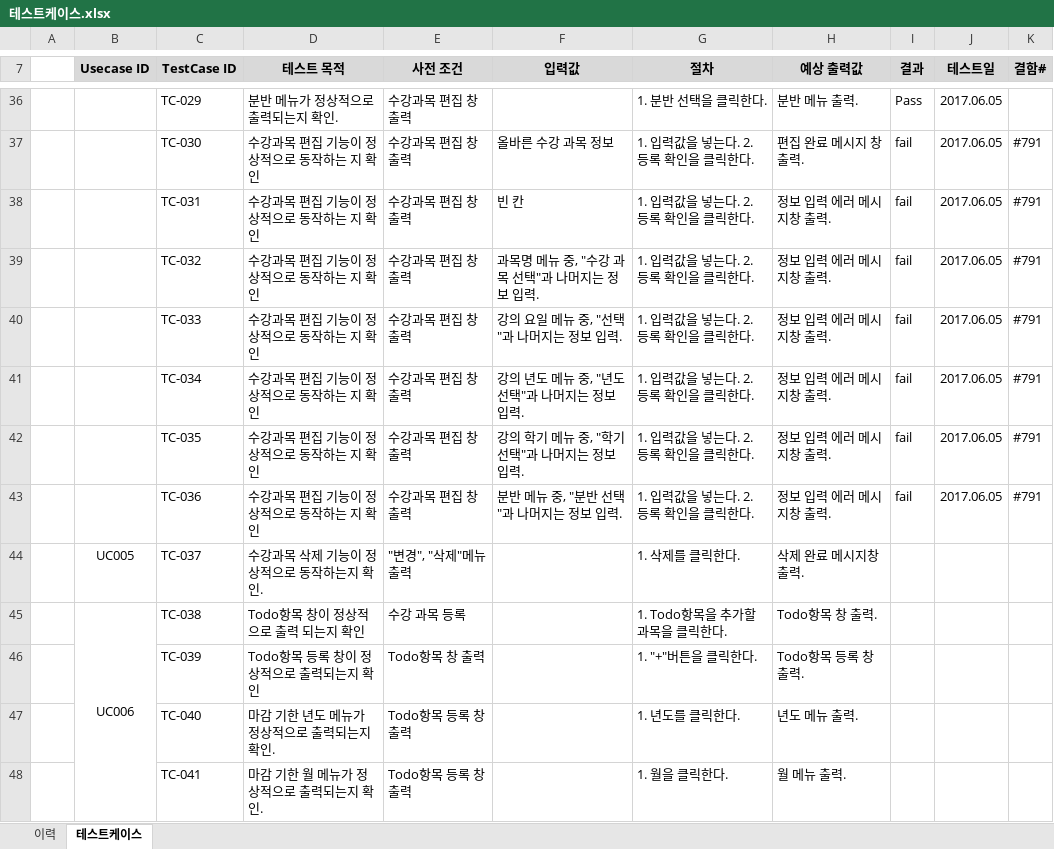
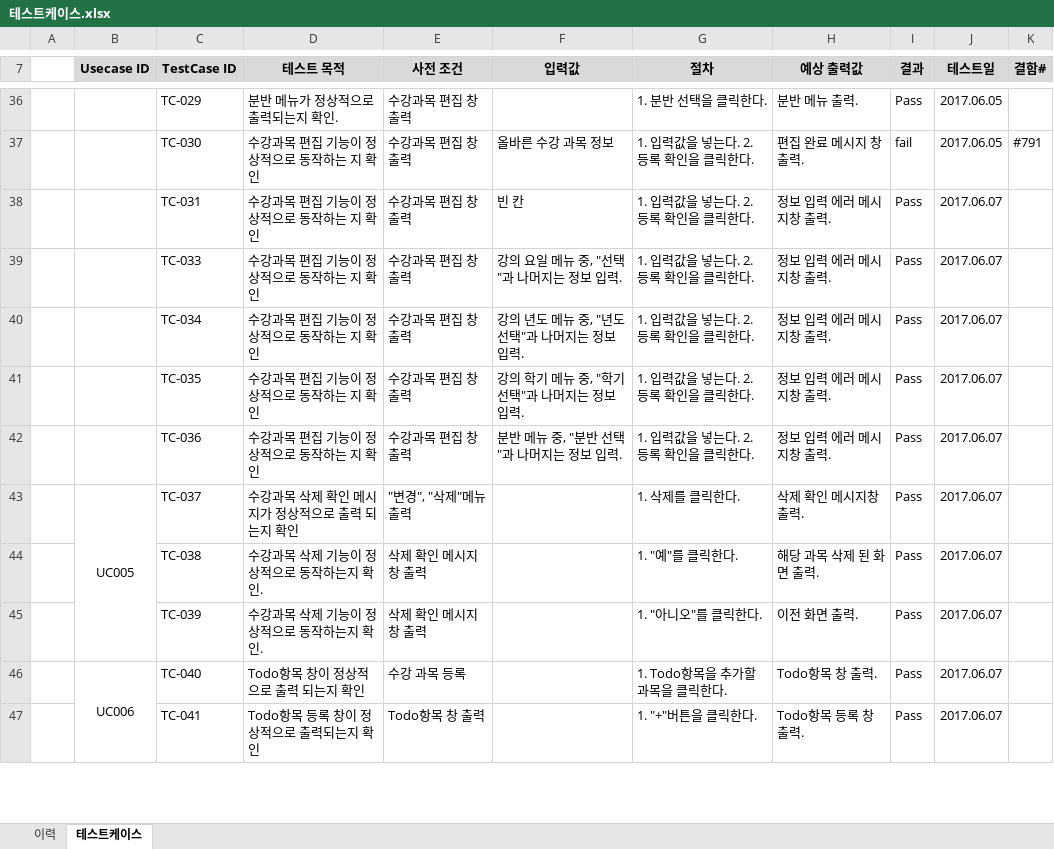
Before and after one commit to SE-admin/SE2017_2_mixharmony, an Excel workbook: doc/4_ 테스트케이스 및 테스트결과보고서/테스트케이스.xlsx, sheet 테스트케이스, drawn as a sheet; only a part is shown, gaps mark what is left out; values as stored, in another font and other column widths than the file's, no borders; removed rows and columns are numbered as before the commit, all else as after; the diff covers the shown part only; the diff names each change by its address in the sheet, - before the commit and + after, or states it on an @@ line.

Commit message:
#811 doc/4_ 테스트케이스 및 테스트결과보고서/테스트케이스.xlsx doc/4_ 테스트케이스 및 테스트결과보고서/테스트 결과 보고서 template.doc 모든 테스트 완료, 테스트 결과 보고서 작성 완료.

```diff
--- a/doc/4_ 테스트케이스 및 테스트결과보고서/테스트케이스.xlsx (sheet 테스트케이스)
+++ b/doc/4_ 테스트케이스 및 테스트결과보고서/테스트케이스.xlsx (sheet 테스트케이스)
-I38 (결과): fail
+I38 (결과): Pass
-J38 (테스트일): 2017.06.05
+J38 (테스트일): 2017.06.07
-K38 (결함#): #791
+K38 (결함#): (empty)
-row 39:  |  | TC-032 | 수강과목 편집 기능이 정상적으로 동작하는 지 확인 | 수강과목 편집 창 출력 | 과목명 메뉴 중, "수강 과목 선택"과 나머지는 정보 입력. | 1. 입력값을 넣는다. 2. 등록 확인을 클릭한다. | 정보 입력 에러 메시지창 출력. | fail | 2017.06.05 | #791
-I39:I42 (결과): fail
+I39:I42 (결과): Pass
-J39:J42 (테스트일): 2017.06.05
+J39:J42 (테스트일): 2017.06.07
-K39:K42 (결함#): #791
+K39:K42 (결함#): (empty)
+B43:B45 merged
-D43 (테스트 목적): 수강과목 삭제 기능이 정상적으로 동작하는지 확인.
+D43 (테스트 목적): 수강과목 삭제 확인 메시지가 정상적으로 출력 되는지 확인
-H43 (예상 출력값): 삭제 완료 메시지창 출력.
+H43 (예상 출력값): 삭제 확인 메시지창 출력.
-I43:I47 (결과): (empty)
+I43:I47 (결과): Pass
-J43:J47 (테스트일): (empty)
+J43:J47 (테스트일): 2017.06.07
-B44 (Usecase ID): UC006
+B44 (Usecase ID): (empty)
-B45:B64 merged
-D44 (테스트 목적): Todo항목 창이 정상적으로 출력 되는지 확인
+D44 (테스트 목적): 수강과목 삭제 기능이 정상적으로 동작하는지 확인.
-E44 (사전 조건): 수강 과목 등록
+E44 (사전 조건): 삭제 확인 메시지창 출력
-G44 (절차): 1. Todo항목을 추가할 과목을 클릭한다.
+G44 (절차): 1. "예"를 클릭한다.
-H44 (예상 출력값): Todo항목 창 출력.
+H44 (예상 출력값): 해당 과목 삭제 된 화면 출력.
-D45 (테스트 목적): Todo항목 등록 창이 정상적으로 출력되는지 확인
+D45 (테스트 목적): 수강과목 삭제 기능이 정상적으로 동작하는지 확인.
-E45 (사전 조건): Todo항목 창 출력
+E45 (사전 조건): 삭제 확인 메시지창 출력
-G45 (절차): 1. "+"버튼을 클릭한다.
+G45 (절차): 1. "아니오"를 클릭한다.
-H45 (예상 출력값): Todo항목 등록 창 출력.
+H45 (예상 출력값): 이전 화면 출력.
-B46 (Usecase ID): (empty)
+B46 (Usecase ID): UC006
+B46:B63 merged
-D46 (테스트 목적): 마감 기한 년도 메뉴가 정상적으로 출력되는지 확인.
+D46 (테스트 목적): Todo항목 창이 정상적으로 출력 되는지 확인
-E46 (사전 조건): Todo항목 등록 창 출력
+E46 (사전 조건): 수강 과목 등록
-G46 (절차): 1. 년도를 클릭한다.
+G46 (절차): 1. Todo항목을 추가할 과목을 클릭한다.
-H46 (예상 출력값): 년도 메뉴 출력.
+H46 (예상 출력값): Todo항목 창 출력.
-D47 (테스트 목적): 마감 기한 월 메뉴가 정상적으로 출력되는지 확인.
+D47 (테스트 목적): Todo항목 등록 창이 정상적으로 출력되는지 확인
-E47 (사전 조건): Todo항목 등록 창 출력
+E47 (사전 조건): Todo항목 창 출력
-G47 (절차): 1. 월을 클릭한다.
+G47 (절차): 1. "+"버튼을 클릭한다.
-H47 (예상 출력값): 월 메뉴 출력.
+H47 (예상 출력값): Todo항목 등록 창 출력.
```
Also changed, not shown: 1 added row, 240 edited cells and merged cells elsewhere in this sheet, sheet 이력, 1 other file.
